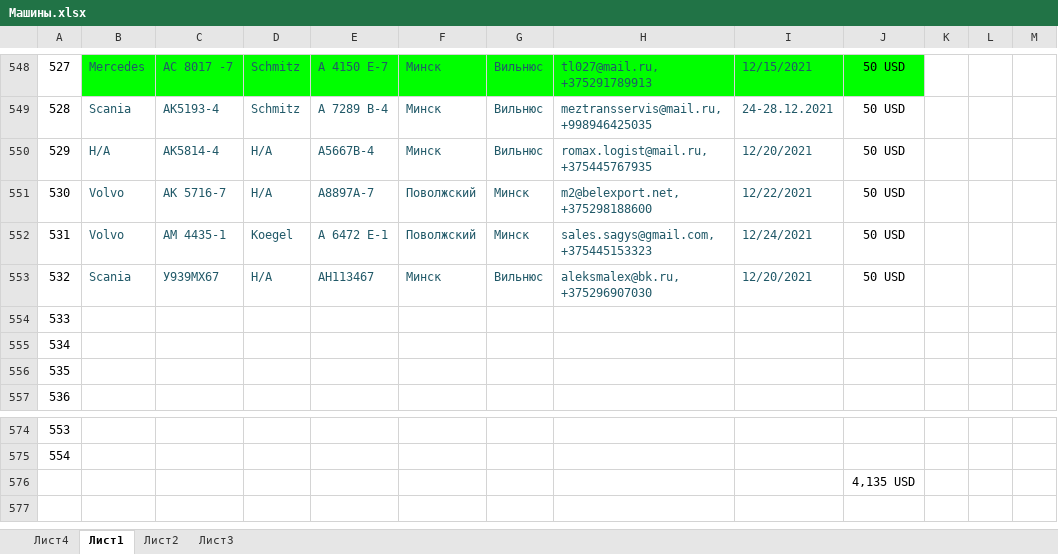
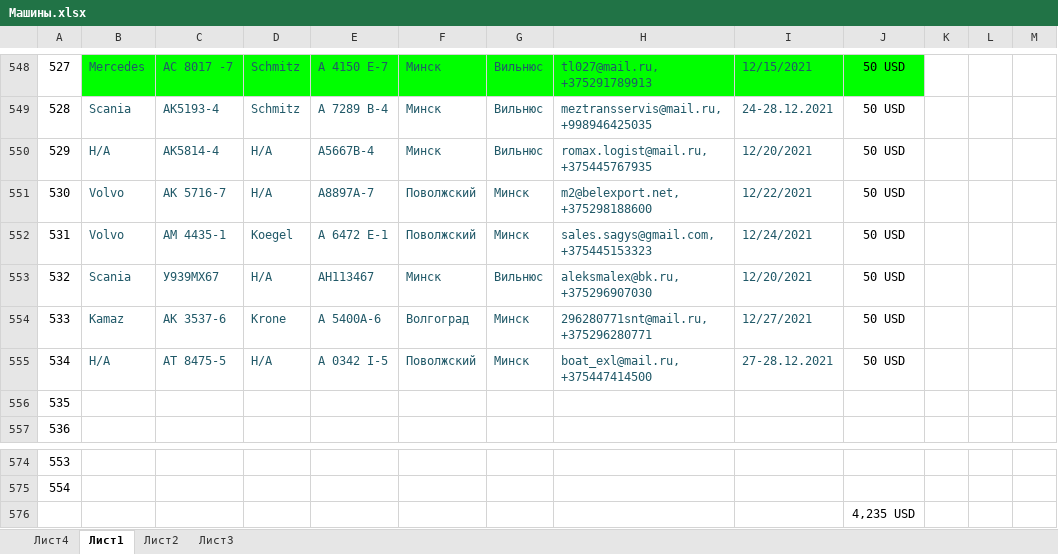
Before and after one commit to rutraq/Logistic, an Excel workbook: Машины.xlsx, sheet Лист1, drawn as a sheet; only a part is shown, gaps mark what is left out; values as stored, in another font and other column widths than the file's, no borders; the diff names each change by its address in the sheet, - before the commit and + after, or states it on an @@ line.

Commit message:
машины

```diff
--- a/Машины.xlsx (sheet Лист1)
+++ b/Машины.xlsx (sheet Лист1)
-B554: (empty)
+B554: Kamaz
-C554: (empty)
+C554: АK 3537-6
-D554: (empty)
+D554: Krone
-E554: (empty)
+E554: A 5400А-6
-F554: (empty)
+F554: Волгоград
-G554:G555: (empty)
+G554:G555: Минск
-H554: (empty)
+H554: 296280771snt@mail.ru, +375296280771
-I554: (empty)
+I554: 12/27/2021
-J554:J555: (empty)
+J554:J555: 50 USD
-B555: (empty)
+B555: Н/А
-C555: (empty)
+C555: АT 8475-5
-D555: (empty)
+D555: Н/А
-E555: (empty)
+E555: А 0342 I-5
-F555: (empty)
+F555: Поволжский
-H555: (empty)
+H555: boat_exl@mail.ru, +375447414500
-I555: (empty)
+I555: 27-28.12.2021
-J576: 4,135 USD
+J576: 4,235 USD
```
Also changed, not shown: 2 other files.
